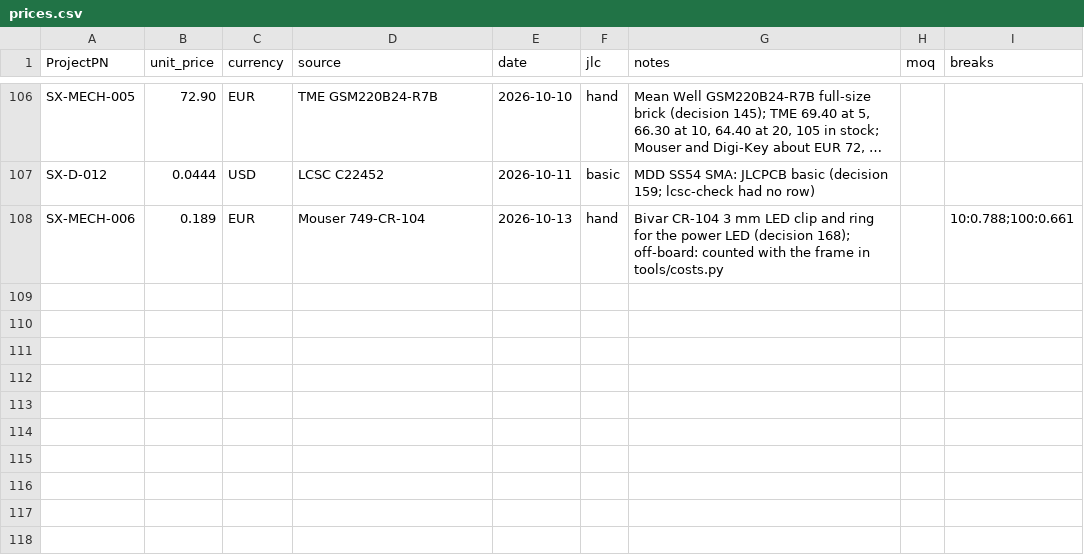
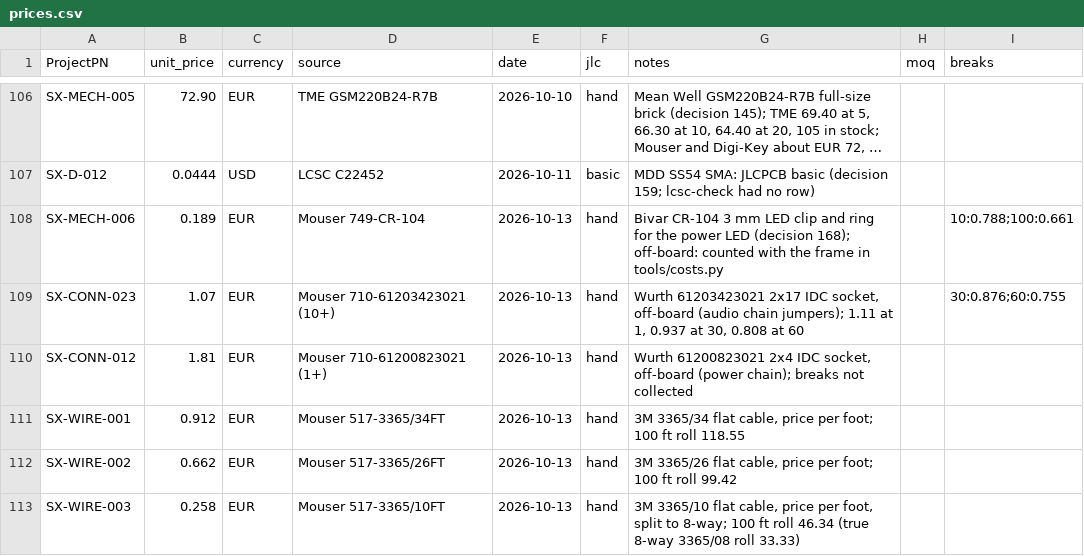
Before and after one commit to plektra/syntsamix, a CSV file: docs/costs/prices.csv, drawn as a sheet; only a part is shown, gaps mark what is left out; long unchanged cells end in …; the diff names each change by its address in the sheet, - before the commit and + after, or states it on an @@ line.

```diff
--- a/docs/costs/prices.csv
+++ b/docs/costs/prices.csv
+row 109: SX-CONN-023 | 1.07 | EUR | Mouser 710-61203423021 (10+) | 2026-10-13 | hand | Wurth 61203423021 2x17 IDC socket, off-board (audio chain jumpers); 1.11 at 1, 0.937 at 30, 0.808 at 60 |  | 30:0.876;60:0.755
+row 110: SX-CONN-012 | 1.81 | EUR | Mouser 710-61200823021 (1+) | 2026-10-13 | hand | Wurth 61200823021 2x4 IDC socket, off-board (power chain); breaks not collected
+row 111: SX-WIRE-001 | 0.912 | EUR | Mouser 517-3365/34FT | 2026-10-13 | hand | 3M 3365/34 flat cable, price per foot; 100 ft roll 118.55
+row 112: SX-WIRE-002 | 0.662 | EUR | Mouser 517-3365/26FT | 2026-10-13 | hand | 3M 3365/26 flat cable, price per foot; 100 ft roll 99.42
+row 113: SX-WIRE-003 | 0.258 | EUR | Mouser 517-3365/10FT | 2026-10-13 | hand | 3M 3365/10 flat cable, price per foot, split to 8-way; 100 ft roll 46.34 (true 8-way 3365/08 roll 33.33)
```
Also changed, not shown: docs/parts.csv, 5 other files.
